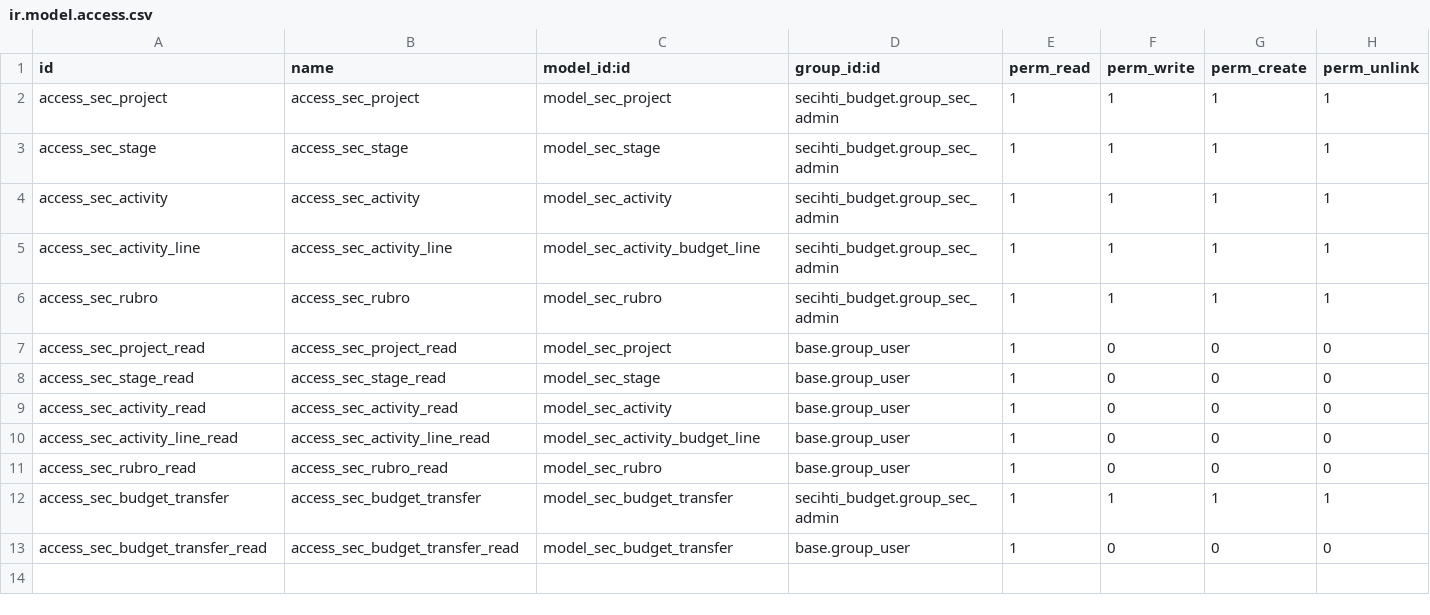
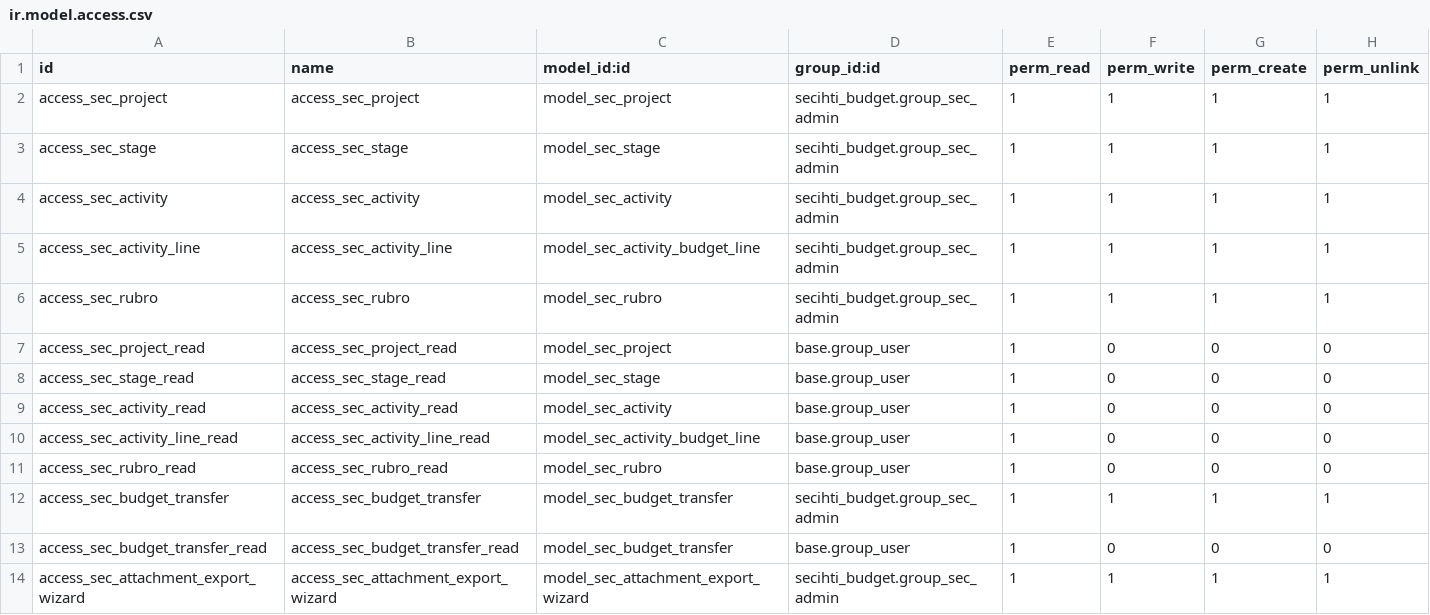
Before and after one commit to luiszarate/Odoo_Secihti, a CSV file: secihti_budget/security/ir.model.access.csv, drawn as a sheet; the diff names each change by its address in the sheet, - before the commit and + after, or states it on an @@ line.

Commit message:
Add wizard to export purchase attachments

```diff
--- a/secihti_budget/security/ir.model.access.csv
+++ b/secihti_budget/security/ir.model.access.csv
+row 14: access_sec_attachment_export_wizard | access_sec_attachment_export_wizard | model_sec_attachment_export_wizard | secihti_budget.group_sec_admin | 1 | 1 | 1 | 1
```
Also changed, not shown: 4 other files.
